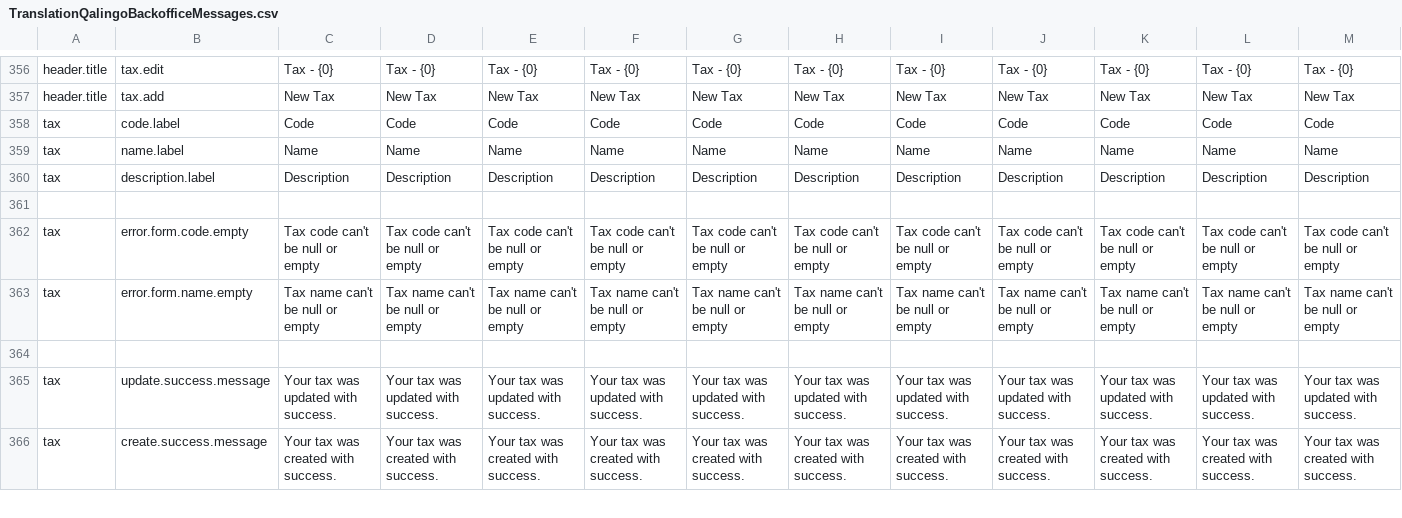
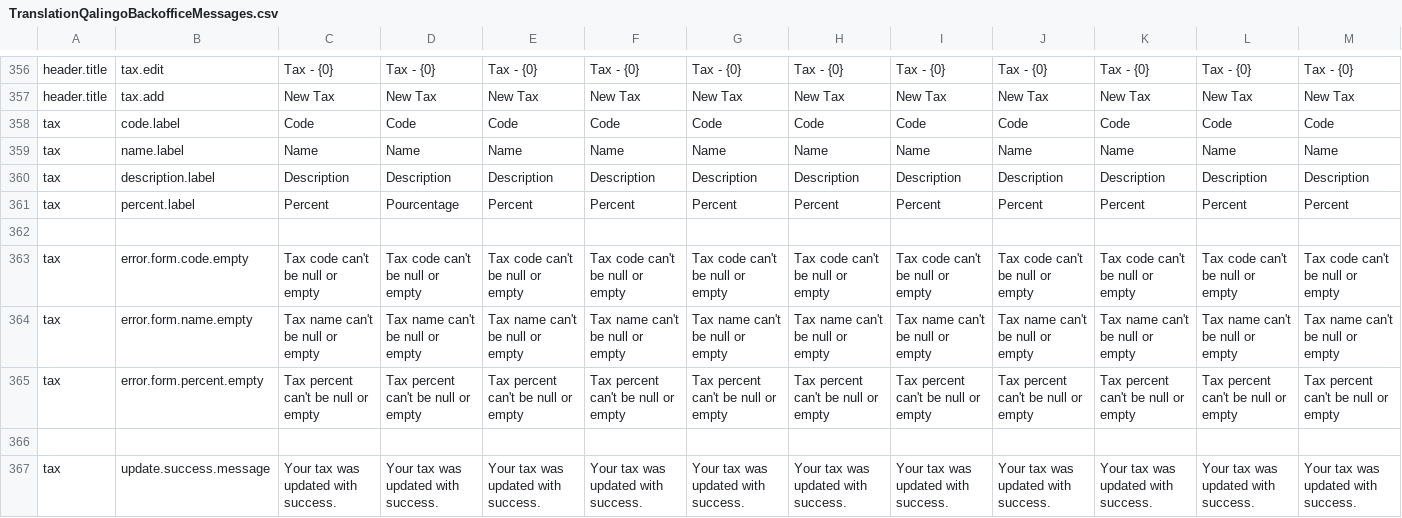
Before and after one commit to qalingo/qalingo-i18n, a CSV file: qalingo-i18n/src/main/resources/input/TranslationQalingoBackofficeMessages.csv, drawn as a sheet; only a part is shown, gaps mark what is left out; the shorter side is filled out with more unchanged rows; rows hold the shown columns only; the diff names each change by its address in the sheet, - before the commit and + after, or states it on an @@ line.

Commit message:
fix BO

```diff
--- a/qalingo-i18n/src/main/resources/input/TranslationQalingoBackofficeMessages.csv
+++ b/qalingo-i18n/src/main/resources/input/TranslationQalingoBackofficeMessages.csv
+row 361: tax | percent.label | Percent | Pourcentage | Percent | Percent | Percent | Percent | Percent | Percent | Percent | Percent | Percent
+row 365: tax | error.form.percent.empty | Tax percent can't be null or empty | Tax percent can't be null or empty | Tax percent can't be null or empty | Tax percent can't be null or empty | Tax percent can't be null or empty | Tax percent can't be null or empty | Tax percent can't be null or empty | Tax percent can't be null or empty | Tax percent can't be null or empty | Tax percent can't be null or empty | Tax percent can't be null or empty
```
